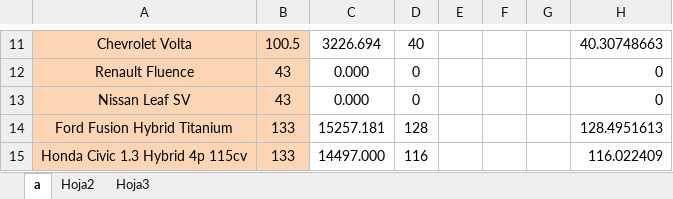
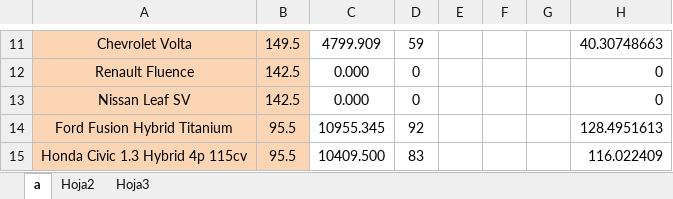
Before and after one commit to GonzaYo/evsim, an Excel workbook: evsim/Impac.Amb..xlsx, sheet a, drawn as a sheet; only a part is shown, gaps mark what is left out; values as stored, in another font and other column widths than the file's, no borders; the diff covers the shown part only; the diff names each change by its address in the sheet, - before the commit and + after, or states it on an @@ line.

```diff
--- a/evsim/Impac.Amb..xlsx (sheet a)
+++ b/evsim/Impac.Amb..xlsx (sheet a)
-B11: 100.5
+B11: 149.5
-C11: 3226.694
+C11: 4799.909
-D11: 40
+D11: 59
-B12:B13: 43
+B12:B13: 142.5
-B14:B15: 133
+B14:B15: 95.5
-C14: 15257.181
+C14: 10955.345
-D14: 128
+D14: 92
-C15: 14497.000
+C15: 10409.500
-D15: 116
+D15: 83
```
Also changed, not shown: 136 edited cells elsewhere in this sheet, sheet Hoja2, 4 other files.
